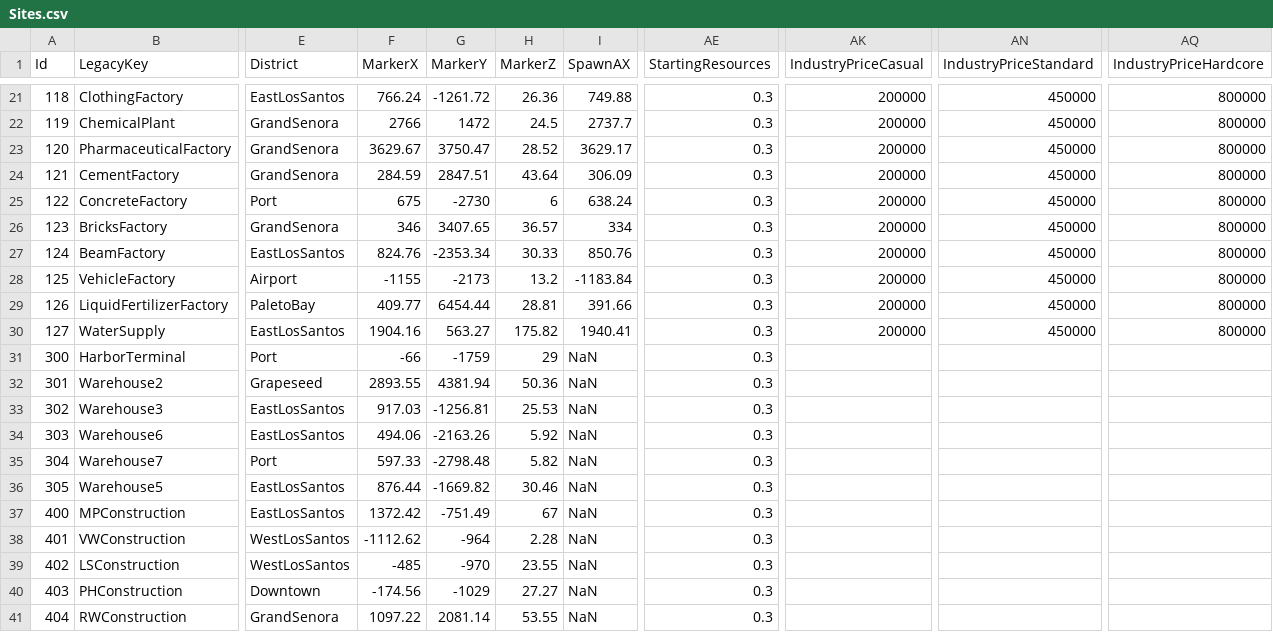
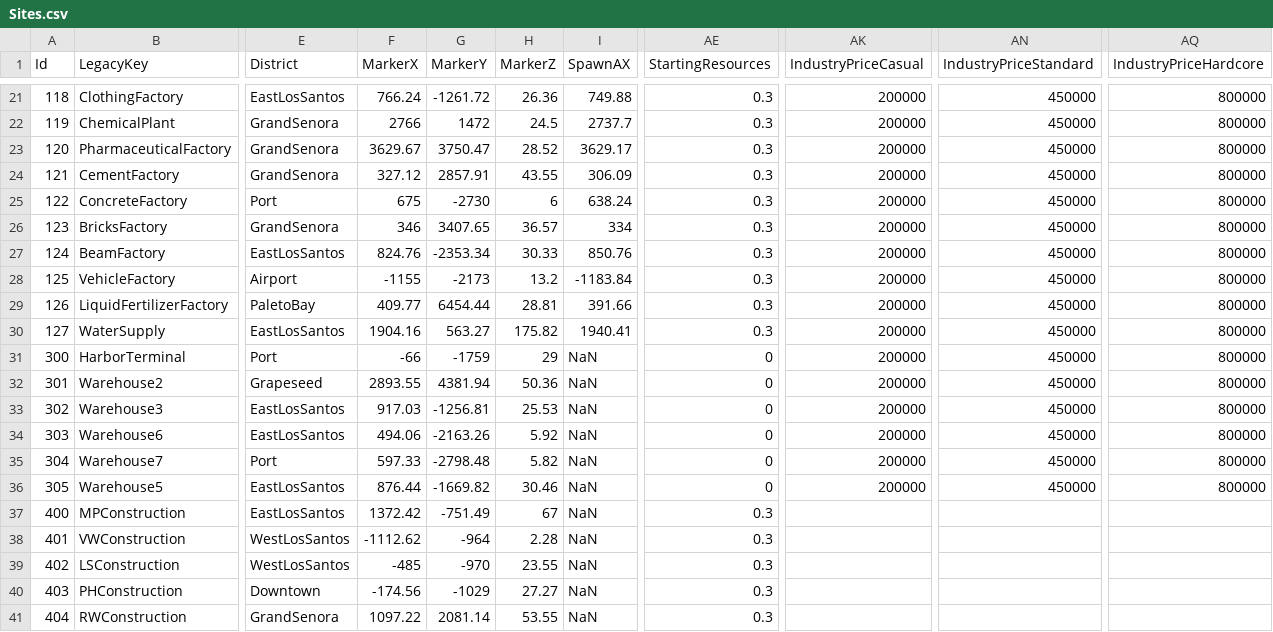
Before and after one commit to valentingajewski/IndustryLogisticV, a CSV file: configs/Sites.csv, drawn as a sheet; only a part is shown, gaps mark what is left out; the diff names each change by its address in the sheet, - before the commit and + after, or states it on an @@ line.

```diff
--- a/configs/Sites.csv
+++ b/configs/Sites.csv
-F24 (MarkerX): 284.59
+F24 (MarkerX): 327.12
-G24 (MarkerY): 2847.51
+G24 (MarkerY): 2857.91
-H24 (MarkerZ): 43.64
+H24 (MarkerZ): 43.55
-AE31:AE36 (StartingResources): 0.3
+AE31:AE36 (StartingResources): 0
-AK31:AK36 (IndustryPriceCasual): (empty)
+AK31:AK36 (IndustryPriceCasual): 200000
-AN31:AN36 (IndustryPriceStandard): (empty)
+AN31:AN36 (IndustryPriceStandard): 450000
-AQ31:AQ36 (IndustryPriceHardcore): (empty)
+AQ31:AQ36 (IndustryPriceHardcore): 800000
```
Also changed, not shown: 24 other files.
